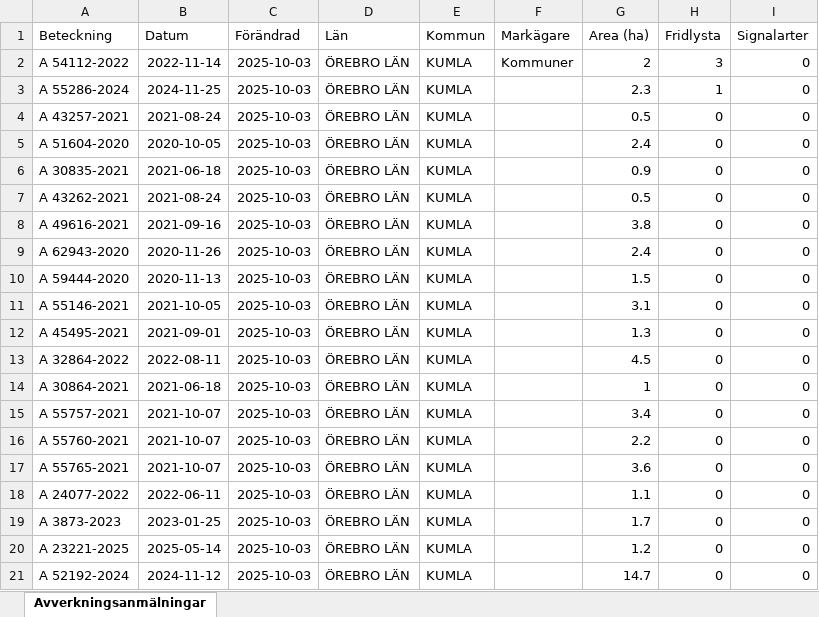
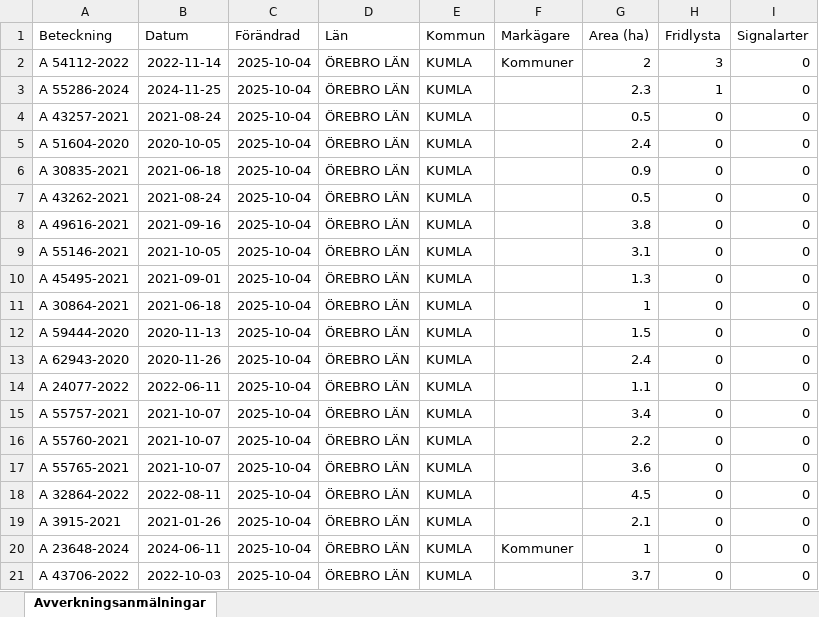
Before and after one commit to klasma/Logging_1881, an Excel workbook: Översikt KUMLA.xlsx, sheet Avverkningsanmälningar, drawn as a sheet; only a part is shown; values as stored, in another font and other column widths than the file's, no borders; the diff covers the shown part only; the diff names each change by its address in the sheet, - before the commit and + after, or states it on an @@ line.

```diff
--- a/Översikt KUMLA.xlsx (sheet Avverkningsanmälningar)
+++ b/Översikt KUMLA.xlsx (sheet Avverkningsanmälningar)
-C2:C21 (Förändrad): 2025-10-03
+C2:C21 (Förändrad): 2025-10-04
-A9 (Beteckning): A 62943-2020
+A9 (Beteckning): A 55146-2021
-B9 (Datum): 2020-11-26
+B9 (Datum): 2021-10-05
-G9 (Area (ha)): 2.4
+G9 (Area (ha)): 3.1
-A10 (Beteckning): A 59444-2020
+A10 (Beteckning): A 45495-2021
-B10 (Datum): 2020-11-13
+B10 (Datum): 2021-09-01
-G10 (Area (ha)): 1.5
+G10 (Area (ha)): 1.3
-A11 (Beteckning): A 55146-2021
+A11 (Beteckning): A 30864-2021
-B11 (Datum): 2021-10-05
+B11 (Datum): 2021-06-18
-G11 (Area (ha)): 3.1
+G11 (Area (ha)): 1
-A12 (Beteckning): A 45495-2021
+A12 (Beteckning): A 59444-2020
-B12 (Datum): 2021-09-01
+B12 (Datum): 2020-11-13
-G12 (Area (ha)): 1.3
+G12 (Area (ha)): 1.5
-A13 (Beteckning): A 32864-2022
+A13 (Beteckning): A 62943-2020
-B13 (Datum): 2022-08-11
+B13 (Datum): 2020-11-26
-G13 (Area (ha)): 4.5
+G13 (Area (ha)): 2.4
-A14 (Beteckning): A 30864-2021
+A14 (Beteckning): A 24077-2022
-B14 (Datum): 2021-06-18
+B14 (Datum): 2022-06-11
-G14 (Area (ha)): 1
+G14 (Area (ha)): 1.1
-A18 (Beteckning): A 24077-2022
+A18 (Beteckning): A 32864-2022
-B18 (Datum): 2022-06-11
+B18 (Datum): 2022-08-11
-G18 (Area (ha)): 1.1
+G18 (Area (ha)): 4.5
-A19 (Beteckning): A 3873-2023
+A19 (Beteckning): A 3915-2021
-B19 (Datum): 2023-01-25
+B19 (Datum): 2021-01-26
-G19 (Area (ha)): 1.7
+G19 (Area (ha)): 2.1
-A20 (Beteckning): A 23221-2025
+A20 (Beteckning): A 23648-2024
-B20 (Datum): 2025-05-14
+B20 (Datum): 2024-06-11
-F20 (Markägare): (empty)
+F20 (Markägare): Kommuner
-G20 (Area (ha)): 1.2
+G20 (Area (ha)): 1
-A21 (Beteckning): A 52192-2024
+A21 (Beteckning): A 43706-2022
-B21 (Datum): 2024-11-12
+B21 (Datum): 2022-10-03
-G21 (Area (ha)): 14.7
+G21 (Area (ha)): 3.7
```
Also changed, not shown: 266 edited cells elsewhere in this sheet, artfynd/A 54112-2022 artfynd.xlsx, artfynd/A 55286-2024 artfynd.xlsx, 11 other files.
